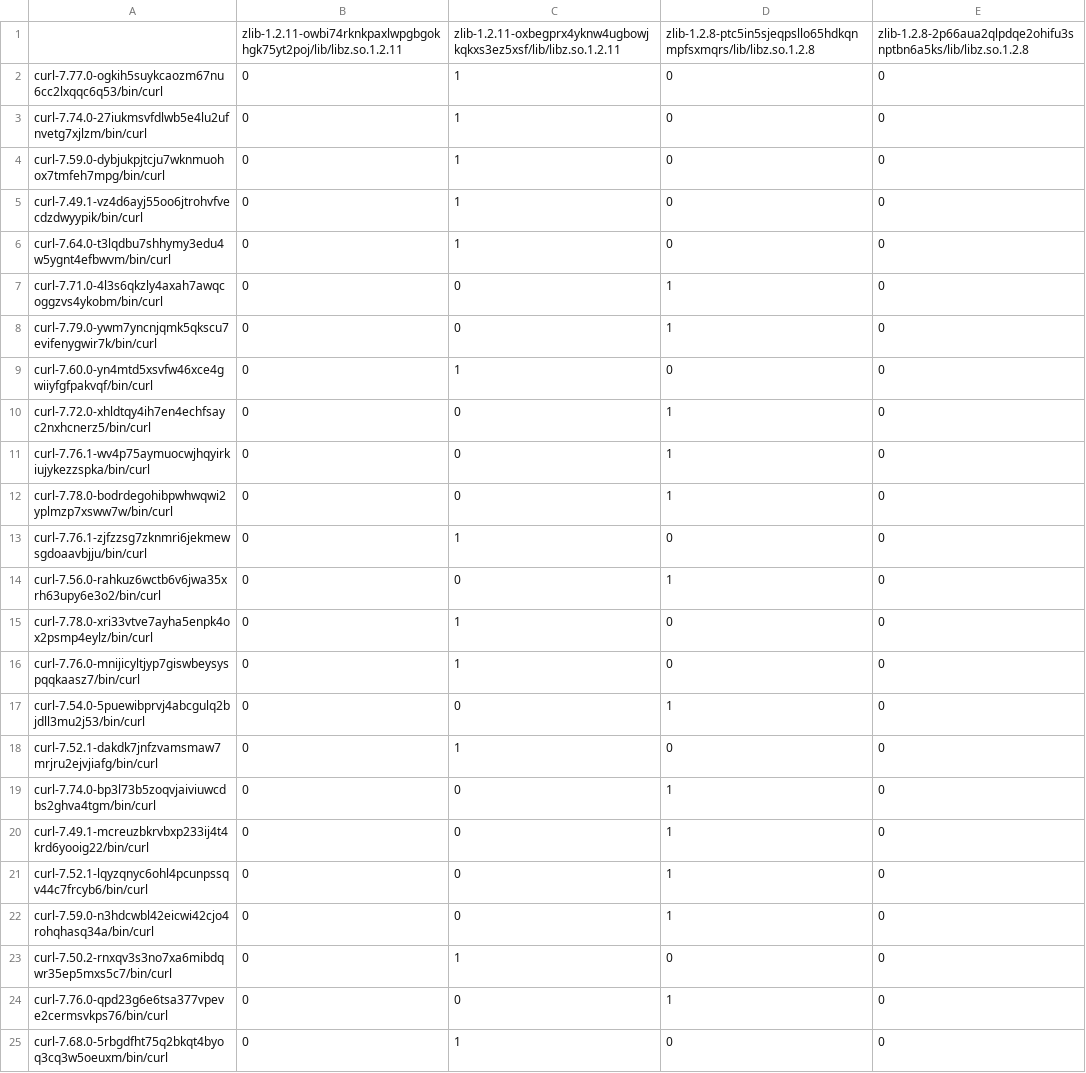
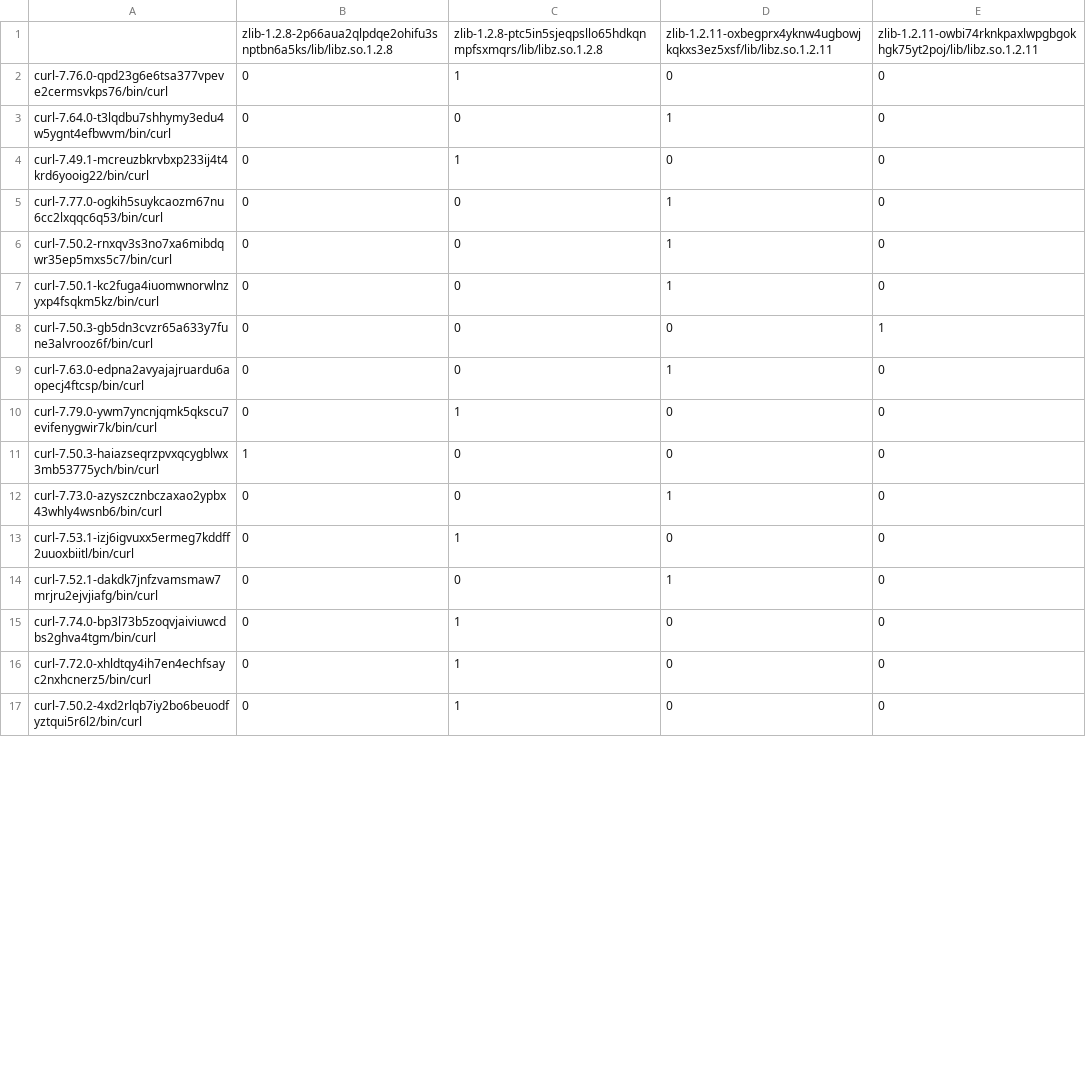
Before and after one commit to buildsi/spack-splices-results, a CSV file: docs/_results/curl/libabigail-curl.csv, drawn as a sheet; only a part is shown; the diff covers the shown part only.

```diff
--- a/docs/_results/curl/libabigail-curl.csv
+++ b/docs/_results/curl/libabigail-curl.csv
@@ -1,25 +1,17 @@
-,zlib-1.2.11-owbi74rknkpaxlwpgbgokhgk75yt2poj/lib/libz.so.1.2.11,zlib-1.2.11-oxbegprx4yknw4ugbowjkqkxs3ez5xsf/lib/libz.so.1.2.11,zlib-1.2.8-ptc5in5sjeqpsllo65hdkqnmpfsxmqrs/lib/libz.so.1.2.8,zlib-1.2.8-2p66aua2qlpdqe2ohifu3snptbn6a5ks/lib/libz.so.1.2.8
-curl-7.77.0-ogkih5suykcaozm67nu6cc2lxqqc6q53/bin/curl,0,1,0,0
-curl-7.74.0-27iukmsvfdlwb5e4lu2ufnvetg7xjlzm/bin/curl,0,1,0,0
-curl-7.59.0-dybjukpjtcju7wknmuohox7tmfeh7mpg/bin/curl,0,1,0,0
-curl-7.49.1-vz4d6ayj55oo6jtrohvfvecdzdwyypik/bin/curl,0,1,0,0
-curl-7.64.0-t3lqdbu7shhymy3edu4w5ygnt4efbwvm/bin/curl,0,1,0,0
-curl-7.71.0-4l3s6qkzly4axah7awqcoggzvs4ykobm/bin/curl,0,0,1,0
-curl-7.79.0-ywm7yncnjqmk5qkscu7evifenygwir7k/bin/curl,0,0,1,0
-curl-7.60.0-yn4mtd5xsvfw46xce4gwiiyfgfpakvqf/bin/curl,0,1,0,0
-curl-7.72.0-xhldtqy4ih7en4echfsayc2nxhcnerz5/bin/curl,0,0,1,0
-curl-7.76.1-wv4p75aymuocwjhqyirkiujykezzspka/bin/curl,0,0,1,0
-curl-7.78.0-bodrdegohibpwhwqwi2yplmzp7xsww7w/bin/curl,0,0,1,0
-curl-7.76.1-zjfzzsg7zknmri6jekmewsgdoaavbjju/bin/curl,0,1,0,0
-curl-7.56.0-rahkuz6wctb6v6jwa35xrh63upy6e3o2/bin/curl,0,0,1,0
-curl-7.78.0-xri33vtve7ayha5enpk4ox2psmp4eylz/bin/curl,0,1,0,0
-curl-7.76.0-mnijicyltjyp7giswbeysyspqqkaasz7/bin/curl,0,1,0,0
-curl-7.54.0-5puewibprvj4abcgulq2bjdll3mu2j53/bin/curl,0,0,1,0
-curl-7.52.1-dakdk7jnfzvamsmaw7mrjru2ejvjiafg/bin/curl,0,1,0,0
-curl-7.74.0-bp3l73b5zoqvjaiviuwcdbs2ghva4tgm/bin/curl,0,0,1,0
-curl-7.49.1-mcreuzbkrvbxp233ij4t4krd6yooig22/bin/curl,0,0,1,0
-curl-7.52.1-lqyzqnyc6ohl4pcunpssqv44c7frcyb6/bin/curl,0,0,1,0
-curl-7.59.0-n3hdcwbl42eicwi42cjo4rohqhasq34a/bin/curl,0,0,1,0
-curl-7.50.2-rnxqv3s3no7xa6mibdqwr35ep5mxs5c7/bin/curl,0,1,0,0
-curl-7.76.0-qpd23g6e6tsa377vpeve2cermsvkps76/bin/curl,0,0,1,0
-curl-7.68.0-5rbgdfht75q2bkqt4byoq3cq3w5oeuxm/bin/curl,0,1,0,0
+,zlib-1.2.8-2p66aua2qlpdqe2ohifu3snptbn6a5ks/lib/libz.so.1.2.8,zlib-1.2.8-ptc5in5sjeqpsllo65hdkqnmpfsxmqrs/lib/libz.so.1.2.8,zlib-1.2.11-oxbegprx4yknw4ugbowjkqkxs3ez5xsf/lib/libz.so.1.2.11,zlib-1.2.11-owbi74rknkpaxlwpgbgokhgk75yt2poj/lib/libz.so.1.2.11
+curl-7.76.0-qpd23g6e6tsa377vpeve2cermsvkps76/bin/curl,0,1,0,0
+curl-7.64.0-t3lqdbu7shhymy3edu4w5ygnt4efbwvm/bin/curl,0,0,1,0
+curl-7.49.1-mcreuzbkrvbxp233ij4t4krd6yooig22/bin/curl,0,1,0,0
+curl-7.77.0-ogkih5suykcaozm67nu6cc2lxqqc6q53/bin/curl,0,0,1,0
+curl-7.50.2-rnxqv3s3no7xa6mibdqwr35ep5mxs5c7/bin/curl,0,0,1,0
+curl-7.50.1-kc2fuga4iuomwnorwlnzyxp4fsqkm5kz/bin/curl,0,0,1,0
+curl-7.50.3-gb5dn3cvzr65a633y7fune3alvrooz6f/bin/curl,0,0,0,1
+curl-7.63.0-edpna2avyajajruardu6aopecj4ftcsp/bin/curl,0,0,1,0
+curl-7.79.0-ywm7yncnjqmk5qkscu7evifenygwir7k/bin/curl,0,1,0,0
+curl-7.50.3-haiazseqrzpvxqcygblwx3mb53775ych/bin/curl,1,0,0,0
+curl-7.73.0-azyszcznbczaxao2ypbx43whly4wsnb6/bin/curl,0,0,1,0
+curl-7.53.1-izj6igvuxx5ermeg7kddff2uuoxbiitl/bin/curl,0,1,0,0
+curl-7.52.1-dakdk7jnfzvamsmaw7mrjru2ejvjiafg/bin/curl,0,0,1,0
+curl-7.74.0-bp3l73b5zoqvjaiviuwcdbs2ghva4tgm/bin/curl,0,1,0,0
+curl-7.72.0-xhldtqy4ih7en4echfsayc2nxhcnerz5/bin/curl,0,1,0,0
+curl-7.50.2-4xd2rlqb7iy2bo6beuodfyztqui5r6l2/bin/curl,0,1,0,0
```
Also changed, not shown: 12 added rows, 4 removed rows and 20 edited cells elsewhere in this file, docs/_results/curl/actual-curl.csv, docs/_results/curl/symbolator-curl.csv, 33 other files.
